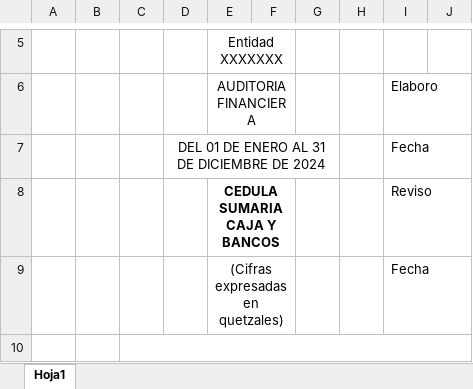
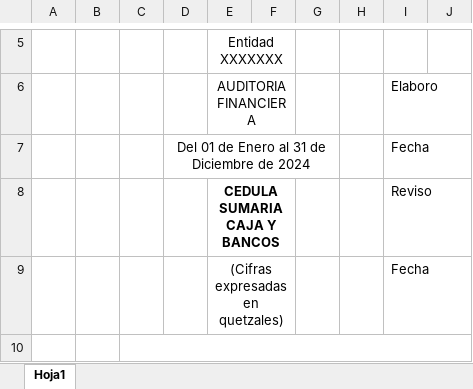
Before and after one commit to edgaytanc/auditapro, an Excel workbook: static/templates_base_financiera/5 PRUEBAS SUSTANTIVAS/1 CAJA Y BANCOS/2 SUMARIA CAJAS Y BANCOS.xlsx, sheet Hoja1, drawn as a sheet; only a part is shown, gaps mark what is left out; values as stored, in another font and other column widths than the file's, no borders; charts and pictures not drawn; the diff names each change by its address in the sheet, - before the commit and + after, or states it on an @@ line.

```diff
--- a/static/templates_base_financiera/5 PRUEBAS SUSTANTIVAS/1 CAJA Y BANCOS/2 SUMARIA CAJAS Y BANCOS.xlsx (sheet Hoja1)
+++ b/static/templates_base_financiera/5 PRUEBAS SUSTANTIVAS/1 CAJA Y BANCOS/2 SUMARIA CAJAS Y BANCOS.xlsx (sheet Hoja1)
-D7: DEL 01 DE ENERO AL 31 DE DICIEMBRE DE 2024
+D7: Del 01 de Enero al 31 de Diciembre de 2024
```
Also changed, not shown: static/templates_base_financiera/5 PRUEBAS SUSTANTIVAS/1 CAJA Y BANCOS/3 CONCILIACIONES BANCARIAS.xlsx, static/templates_base_financiera/5 PRUEBAS SUSTANTIVAS/7 AUDITORIA ACTIVO INTANGIBLE/7 REVISIÓN DE SEGUROS PAGADOS.xlsx, 40 other files.
